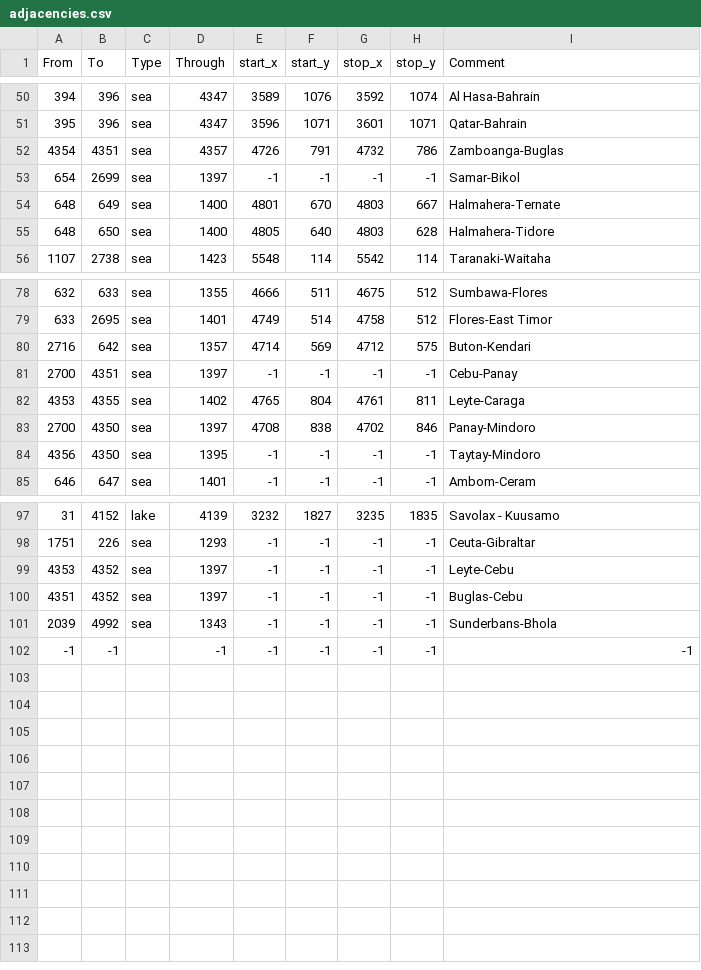
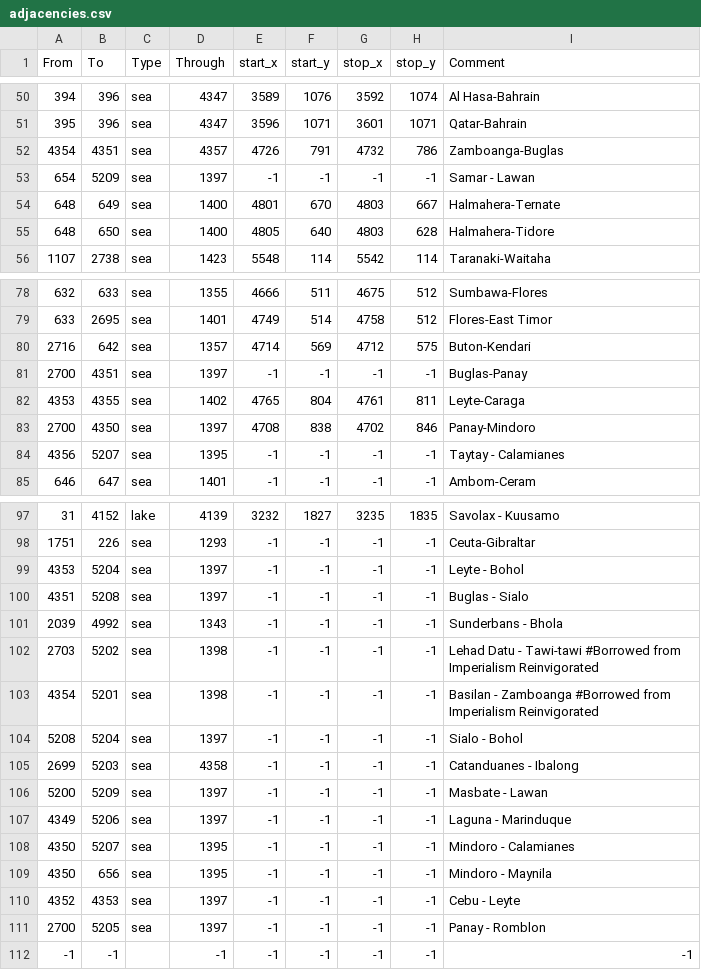
Before and after one commit to Bukharen/bharatauniversalis, a CSV file: map/adjacencies.csv, drawn as a sheet; only a part is shown, gaps mark what is left out.

```diff
--- a/map/adjacencies.csv
+++ b/map/adjacencies.csv
@@ -52,3 +52,3 @@ From;To;Type;Through;start_x;start_y;stop_x;stop_y;Comment
 4354;4351;sea;4357;4726;791;4732;786;Zamboanga-Buglas
-654;2699;sea;1397;-1;-1;-1;-1;Samar-Bikol
+654;5209;sea;1397;-1;-1;-1;-1;Samar - Lawan
 648;649;sea;1400;4801;670;4803;667;Halmahera-Ternate
@@ -80,6 +80,6 @@ From;To;Type;Through;start_x;start_y;stop_x;stop_y;Comment
 2716;642;sea;1357;4714;569;4712;575;Buton-Kendari
-2700;4351;sea;1397;-1;-1;-1;-1;Cebu-Panay
+2700;4351;sea;1397;-1;-1;-1;-1;Buglas-Panay
 4353;4355;sea;1402;4765;804;4761;811;Leyte-Caraga
 2700;4350;sea;1397;4708;838;4702;846;Panay-Mindoro
-4356;4350;sea;1395;-1;-1;-1;-1;Taytay-Mindoro
+4356;5207;sea;1395;-1;-1;-1;-1;Taytay - Calamianes
 646;647;sea;1401;-1;-1;-1;-1;Ambom-Ceram
@@ -98,5 +98,15 @@ From;To;Type;Through;start_x;start_y;stop_x;stop_y;Comment
 1751;226;sea;1293;-1;-1;-1;-1;Ceuta-Gibraltar
-4353;4352;sea;1397;-1;-1;-1;-1;Leyte-Cebu
-4351;4352;sea;1397;-1;-1;-1;-1;Buglas-Cebu
-2039;4992;sea;1343;-1;-1;-1;-1;Sunderbans-Bhola
+4353;5204;sea;1397;-1;-1;-1;-1;Leyte - Bohol
+4351;5208;sea;1397;-1;-1;-1;-1;Buglas - Sialo
+2039;4992;sea;1343;-1;-1;-1;-1;Sunderbans - Bhola
+2703;5202;sea;1398;-1;-1;-1;-1;Lehad Datu - Tawi-tawi  #Borrowed from Imperialism Reinvigorated
+4354;5201;sea;1398;-1;-1;-1;-1;Basilan - Zamboanga  #Borrowed from Imperialism Reinvigorated
+5208;5204;sea;1397;-1;-1;-1;-1;Sialo - Bohol
+2699;5203;sea;4358;-1;-1;-1;-1;Catanduanes - Ibalong
+5200;5209;sea;1397;-1;-1;-1;-1;Masbate - Lawan
+4349;5206;sea;1397;-1;-1;-1;-1;Laguna - Marinduque
+4350;5207;sea;1395;-1;-1;-1;-1;Mindoro - Calamianes
+4350;656;sea;1395;-1;-1;-1;-1;Mindoro - Maynila
+4352;4353;sea;1397;-1;-1;-1;-1;Cebu - Leyte
+2700;5205;sea;1397;-1;-1;-1;-1;Panay - Romblon
 -1;-1;;-1;-1;-1;-1;-1;-1;
```
Also changed, not shown: map/definition.csv, 35 other files.
